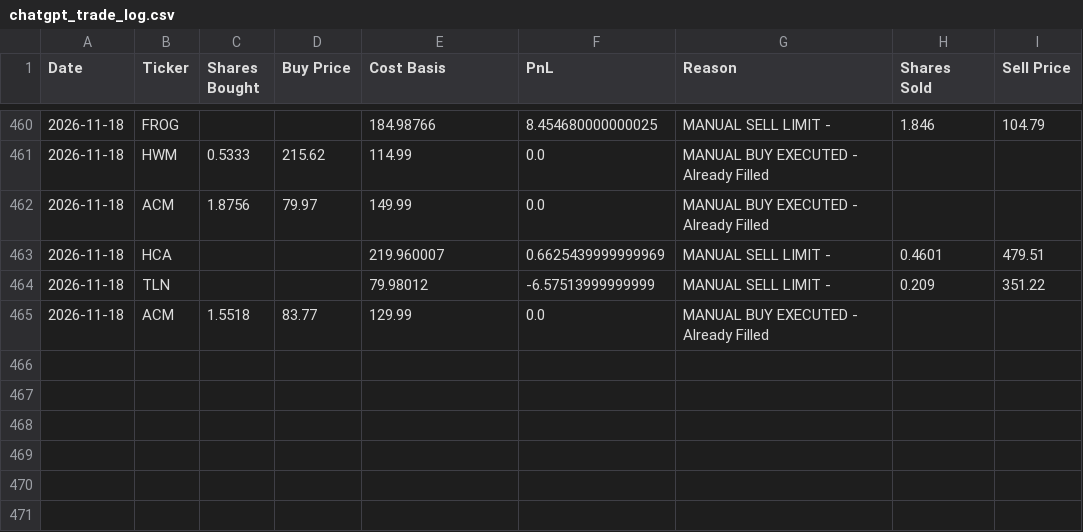
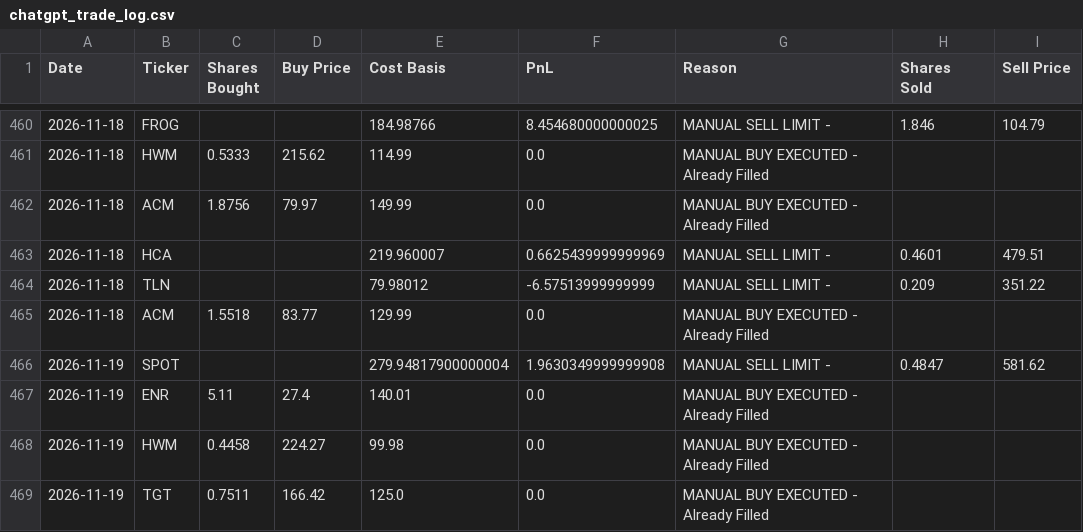
Before and after one commit to ofergr/ChatGPT-Micro-Cap-Experiment, a CSV file: Start Your Own/chatgpt_trade_log.csv, drawn as a sheet; only a part is shown, gaps mark what is left out; the diff names each change by its address in the sheet, - before the commit and + after, or states it on an @@ line.

```diff
--- a/Start Your Own/chatgpt_trade_log.csv
+++ b/Start Your Own/chatgpt_trade_log.csv
+row 466: 2026-11-19 | SPOT |  |  | 279.94817900000004 | 1.9630349999999908 | MANUAL SELL LIMIT - | 0.4847 | 581.62
+row 467: 2026-11-19 | ENR | 5.11 | 27.4 | 140.01 | 0.0 | MANUAL BUY EXECUTED - Already Filled
+row 468: 2026-11-19 | HWM | 0.4458 | 224.27 | 99.98 | 0.0 | MANUAL BUY EXECUTED - Already Filled
+row 469: 2026-11-19 | TGT | 0.7511 | 166.42 | 125.0 | 0.0 | MANUAL BUY EXECUTED - Already Filled
```
Also changed, not shown: Start Your Own/chatgpt_portfolio_update.csv, 1 other file.
